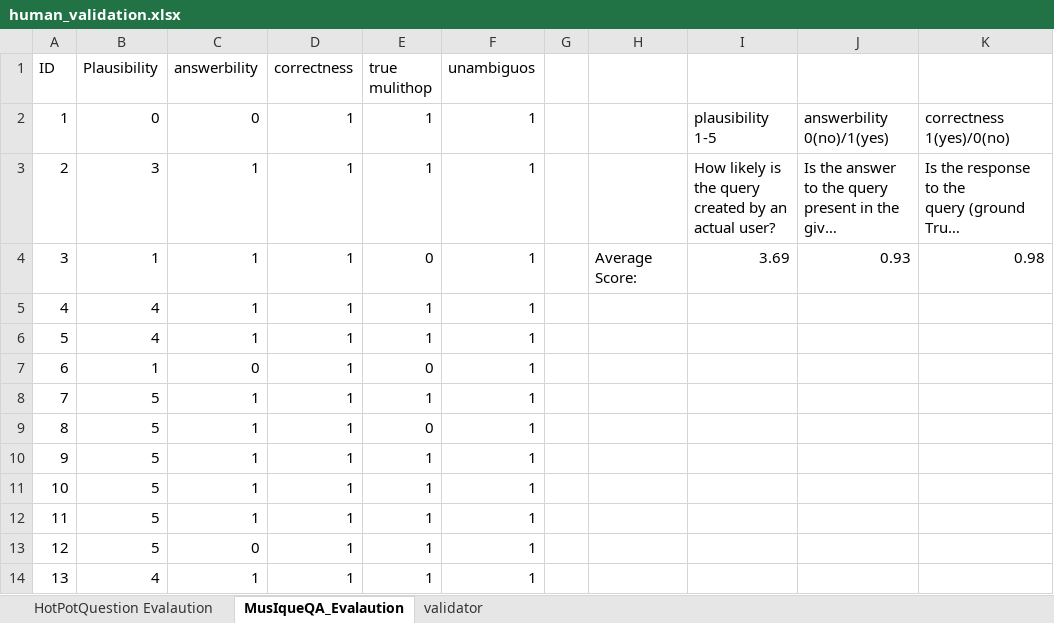
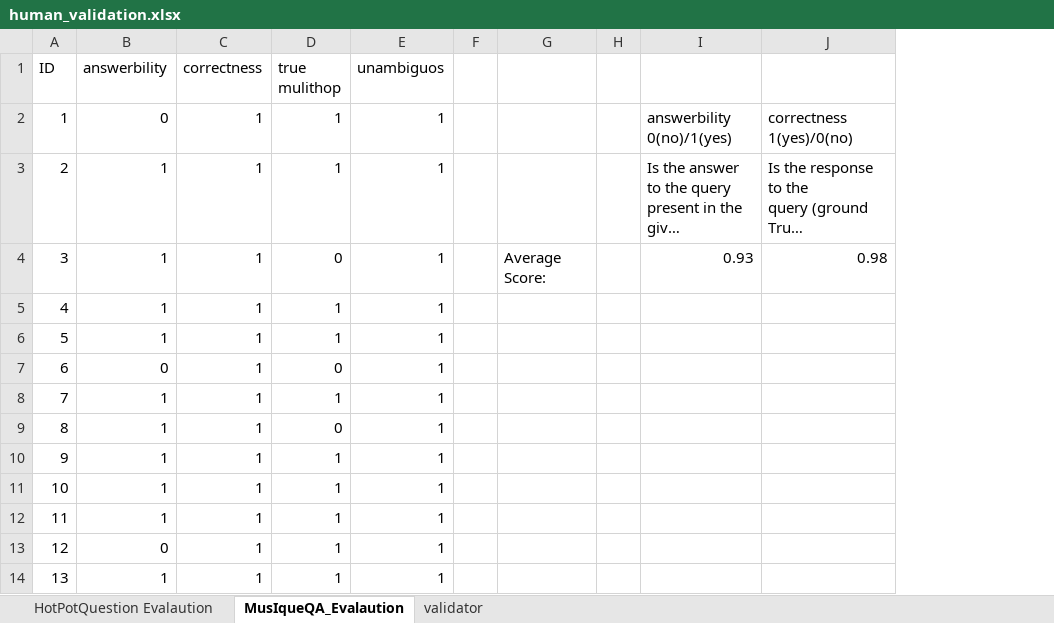
Before and after one commit to lorenzbrehme/triad, an Excel workbook: Experiments/qa_sets/human_validation/human_validation.xlsx, sheet MusIqueQA_Evalaution, drawn as a sheet; only a part is shown; long unchanged cells end in …; values as stored, in another font and other column widths than the file's, no borders; table styles not drawn; removed rows and columns are numbered as before the commit, all else as after; ↵ is a line break in a cell; the diff names each change by its address in the sheet, - before the commit and + after, or states it on an @@ line.

Commit message:
data

```diff
--- a/Experiments/qa_sets/human_validation/human_validation.xlsx (sheet MusIqueQA_Evalaution)
+++ b/Experiments/qa_sets/human_validation/human_validation.xlsx (sheet MusIqueQA_Evalaution)
-column B (Plausibility), rows 2-14: 0 | 3 | 1 | 4 | 4 | 1 | 5 | 5 | 5 | 5 | 5 | 5 | 4
-column I, rows 2-4: plausibility 1-5 | How likely is the query ↵ created by an actual user? | 3.69
+column H, empty
```
Also changed, not shown: sheet HotPotQuestion Evalaution, formulas that keep their value.
